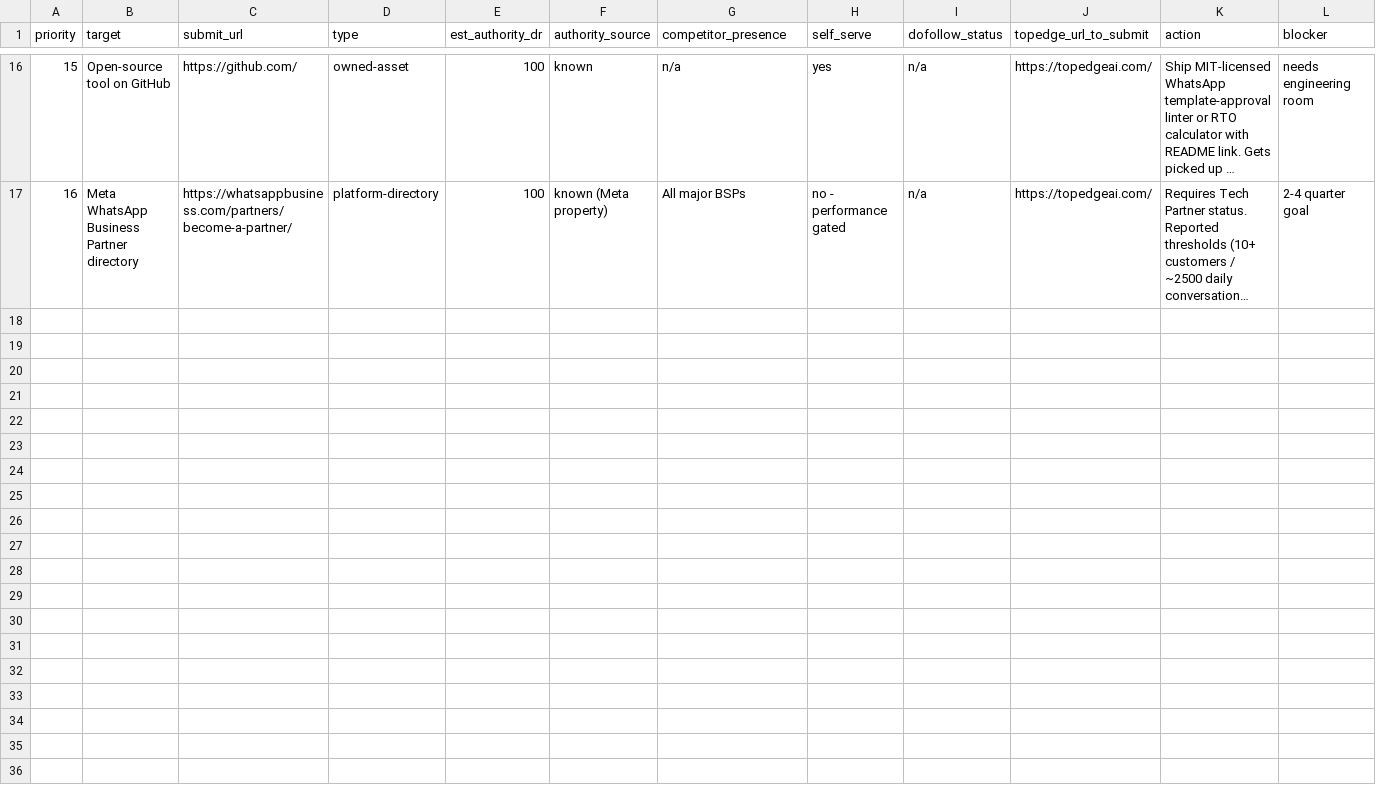
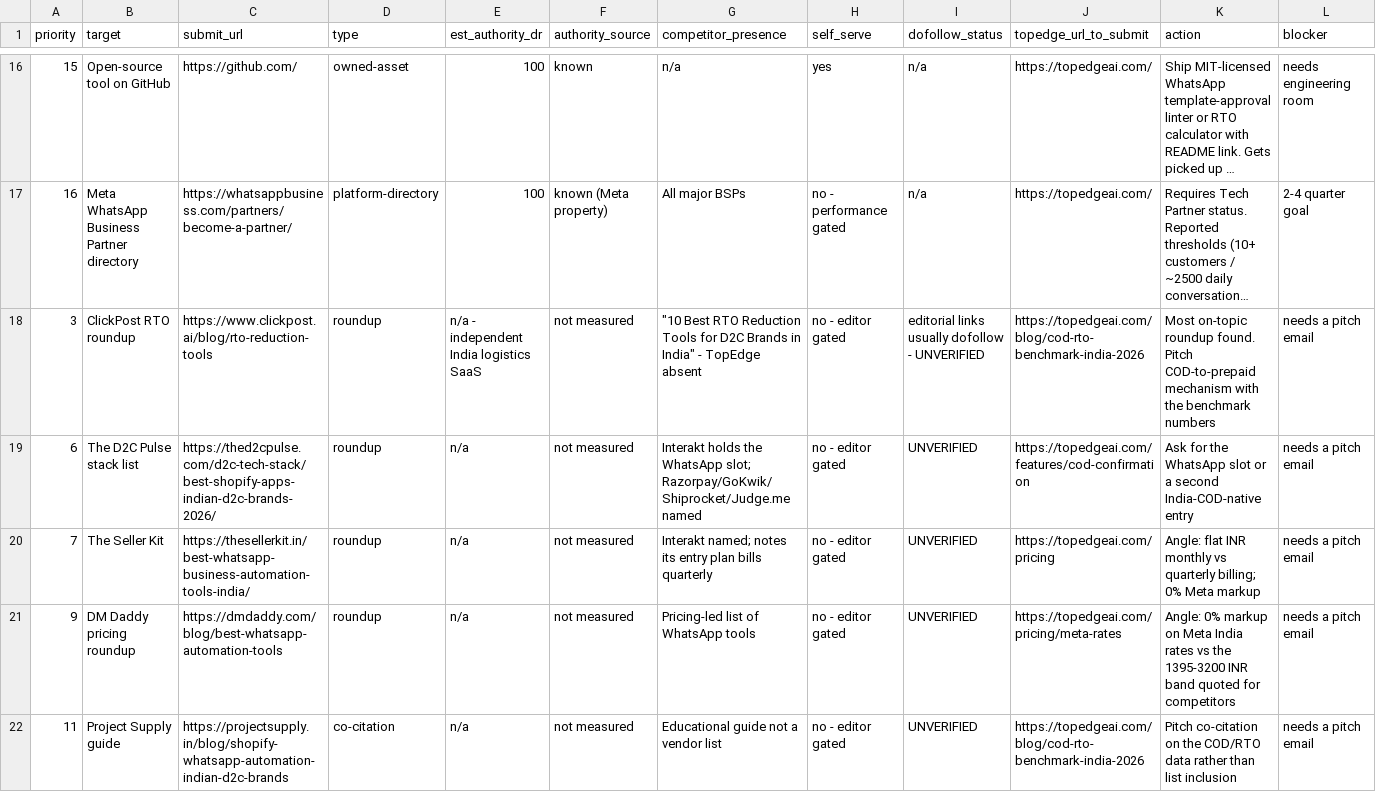
Before and after one commit to moksh009/topedge-frontend-site, a CSV file: docs/seo/backlink-targets.csv, drawn as a sheet; only a part is shown, gaps mark what is left out; long unchanged cells end in …; rows hold the shown columns only; the diff names each change by its address in the sheet, - before the commit and + after, or states it on an @@ line.

```diff
--- a/docs/seo/backlink-targets.csv
+++ b/docs/seo/backlink-targets.csv
+row 18: 3 | ClickPost RTO roundup | https://www.clickpost.ai/blog/rto-reduction-tools | roundup | n/a - independent India logistics SaaS | not measured | "10 Best RTO Reduction Tools for D2C Brands in India" - TopEdge absent | no - editor gated | editorial links usually dofollow - UNVERIFIED | https://topedgeai.com/blog/cod-rto-benchmark-india-2026 | Most on-topic roundup found. Pitch COD-to-prepaid mechanism with the benchmark numbers | needs a pitch email
+row 19: 6 | The D2C Pulse stack list | https://thed2cpulse.com/d2c-tech-stack/best-shopify-apps-indian-d2c-brands-2026/ | roundup | n/a | not measured | Interakt holds the WhatsApp slot; Razorpay/GoKwik/Shiprocket/Judge.me named | no - editor gated | UNVERIFIED | https://topedgeai.com/features/cod-confirmation | Ask for the WhatsApp slot or a second India-COD-native entry | needs a pitch email
+row 20: 7 | The Seller Kit | https://thesellerkit.in/best-whatsapp-business-automation-tools-india/ | roundup | n/a | not measured | Interakt named; notes its entry plan bills quarterly | no - editor gated | UNVERIFIED | https://topedgeai.com/pricing | Angle: flat INR monthly vs quarterly billing; 0% Meta markup | needs a pitch email
+row 21: 9 | DM Daddy pricing roundup | https://dmdaddy.com/blog/best-whatsapp-automation-tools | roundup | n/a | not measured | Pricing-led list of WhatsApp tools | no - editor gated | UNVERIFIED | https://topedgeai.com/pricing/meta-rates | Angle: 0% markup on Meta India rates vs the 1395-3200 INR band quoted for competitors | needs a pitch email
+row 22: 11 | Project Supply guide | https://projectsupply.in/blog/shopify-whatsapp-automation-indian-d2c-brands | co-citation | n/a | not measured | Educational guide not a vendor list | no - editor gated | UNVERIFIED | https://topedgeai.com/blog/cod-rto-benchmark-india-2026 | Pitch co-citation on the COD/RTO data rather than list inclusion | needs a pitch email
```
Also changed, not shown: 2 other files.
